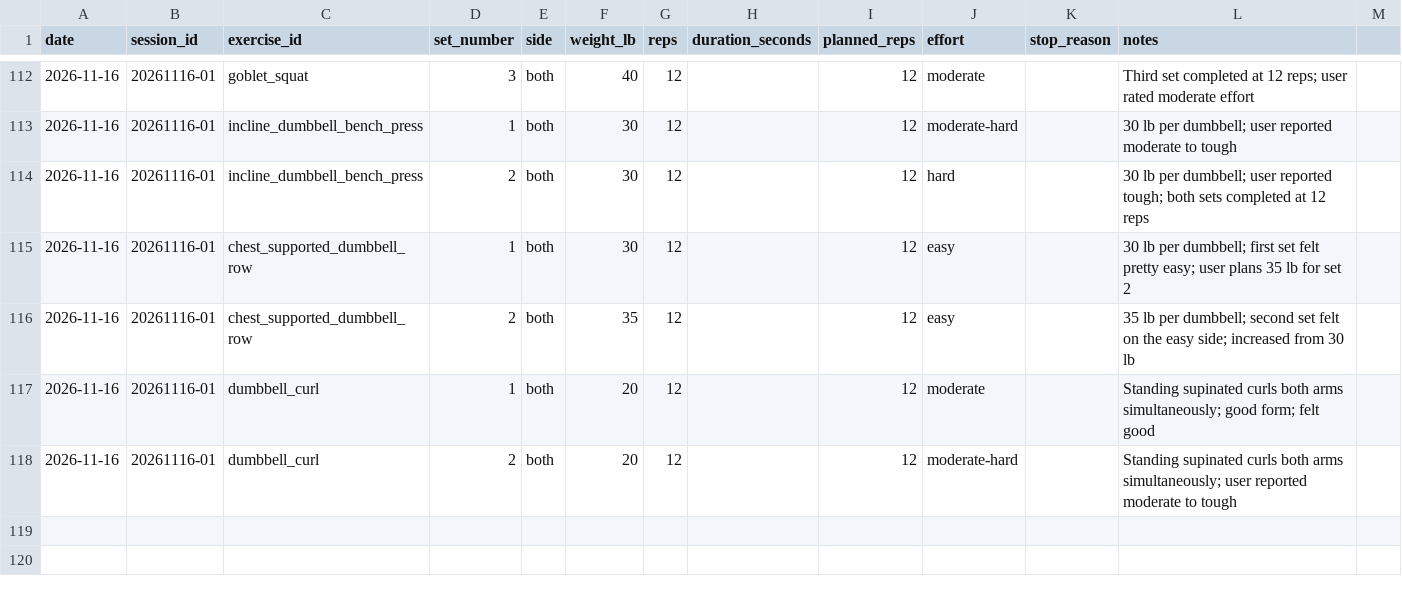
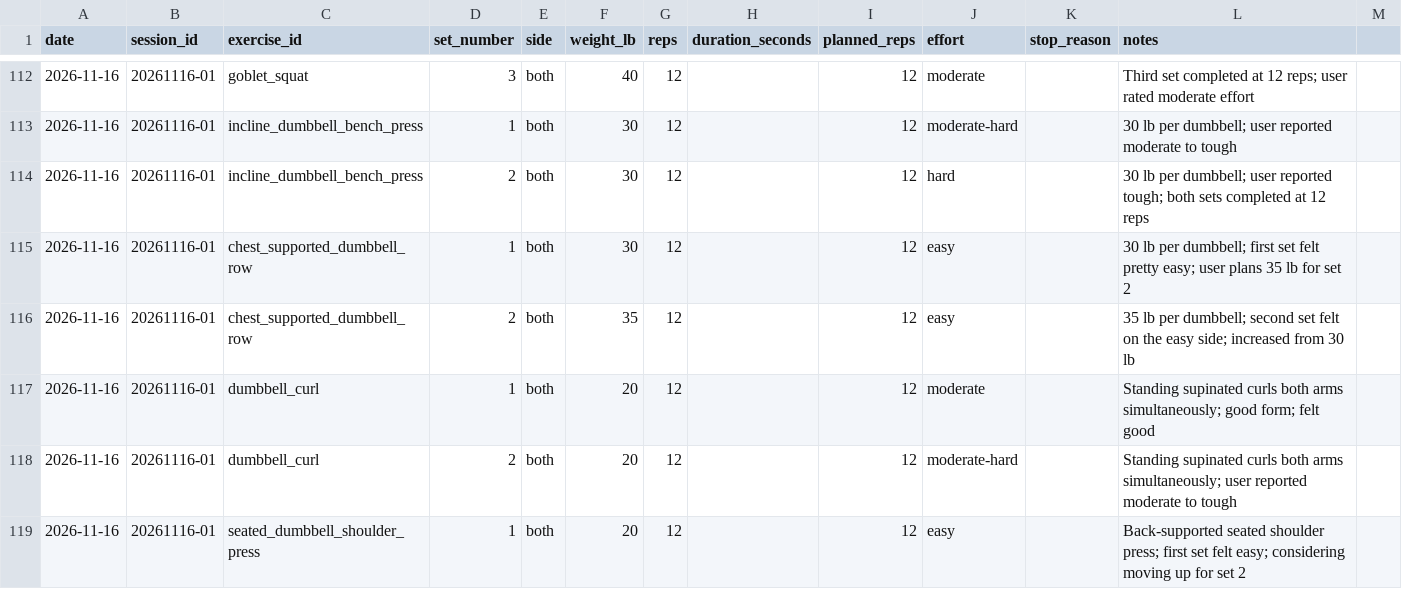
Before and after one commit to robskins95-stack/WorkoutLog, a CSV file: sets.csv, drawn as a sheet; only a part is shown, gaps mark what is left out; the diff names each change by its address in the sheet, - before the commit and + after, or states it on an @@ line.

Commit message:
Log Nov 16 seated shoulder press set 1 20 lb x 12 easy

```diff
--- a/sets.csv
+++ b/sets.csv
+row 119: 2026-11-16 | 20261116-01 | seated_dumbbell_shoulder_press | 1 | both | 20 | 12 |  | 12 | easy |  | Back-supported seated shoulder press; first set felt easy; considering moving up for set 2
```
